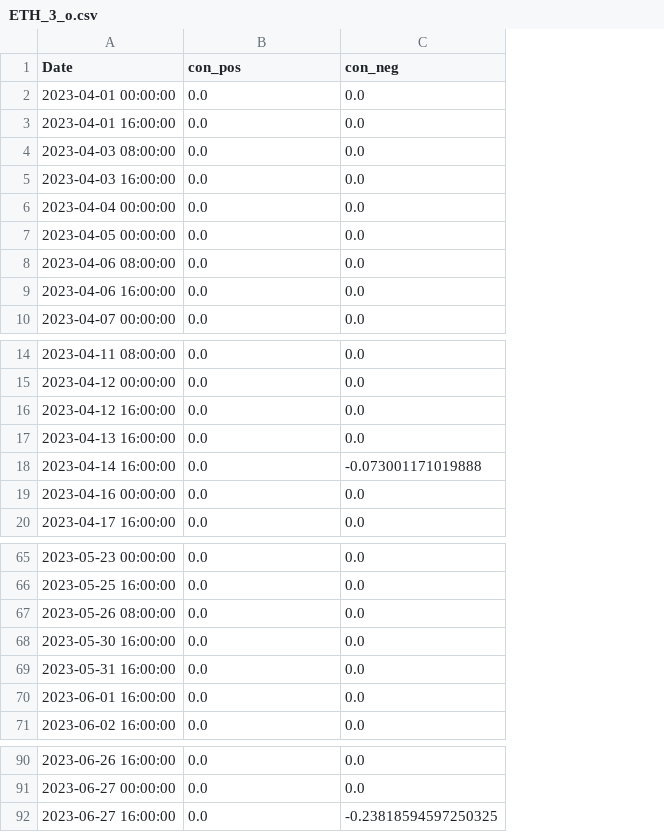
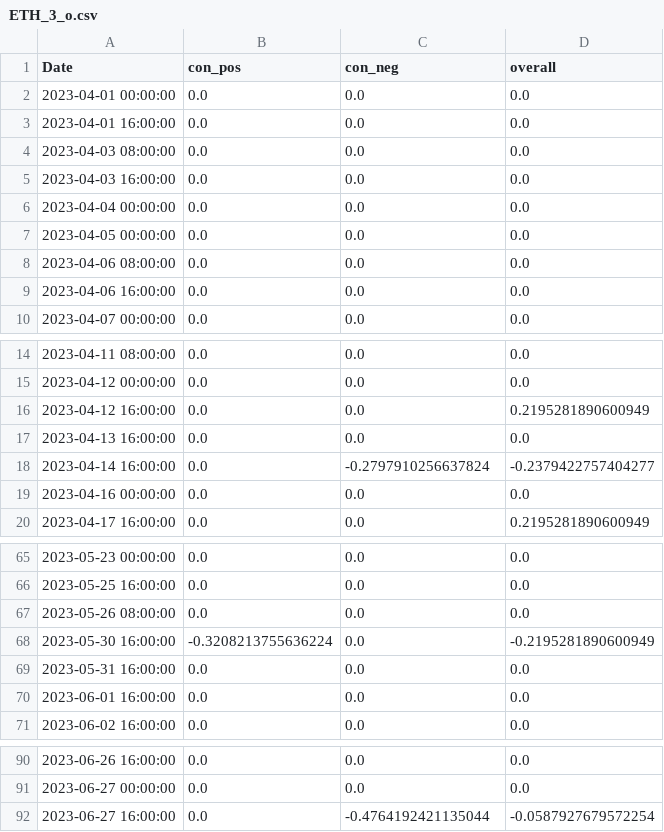
Before and after one commit to CRXIC/QuantConnect, a CSV file: crypto/ETH/ETH_3_o.csv, drawn as a sheet; only a part is shown, gaps mark what is left out; the diff names each change by its address in the sheet, - before the commit and + after, or states it on an @@ line.

Commit message:
Update test.csv

```diff
--- a/crypto/ETH/ETH_3_o.csv
+++ b/crypto/ETH/ETH_3_o.csv
+column D (overall), rows 2-10: all 0.0; rows 14-20: 0.0 | 0.0 | 0.2195281890600949 | 0.0 | -0.2379422757404277 | 0.0 | 0.2195281890600949; rows 65-71: 0.0 | 0.0 | 0.0 | -0.2195281890600949 | 0.0 | 0.0 | 0.0; rows 90-92: 0.0 | 0.0 | -0.0587927679572254
-C18 (con_neg): -0.073001171019888
+C18 (con_neg): -0.2797910256637824
-B68 (con_pos): 0.0
+B68 (con_pos): -0.3208213755636224
-C92 (con_neg): -0.23818594597250325
+C92 (con_neg): -0.4764192421135044
```
